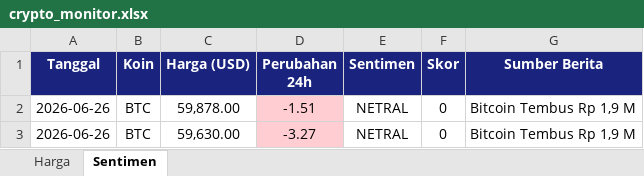
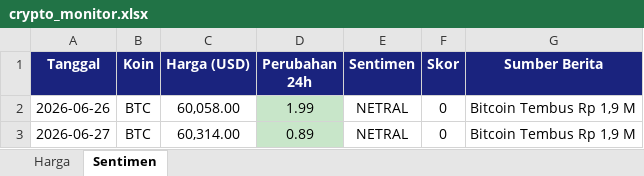
Before and after one commit to adiorany3/sembako-dashboard, an Excel workbook: data/crypto_monitor.xlsx, sheet Sentimen, drawn as a sheet; values as stored, in another font and other column widths than the file's, no borders; the diff names each change by its address in the sheet, - before the commit and + after, or states it on an @@ line.

```diff
--- a/data/crypto_monitor.xlsx (sheet Sentimen)
+++ b/data/crypto_monitor.xlsx (sheet Sentimen)
-C2 (Harga (USD)): 59,878.00
+C2 (Harga (USD)): 60,058.00
-D2 (Perubahan 24h): -1.51
+D2 (Perubahan 24h): 1.99
-D2:D3 fill: #FFCDD2
+D2:D3 fill: #C8E6C9
-A3 (Tanggal): 2026-06-26
+A3 (Tanggal): 2026-06-27
-C3 (Harga (USD)): 59,630.00
+C3 (Harga (USD)): 60,314.00
-D3 (Perubahan 24h): -3.27
+D3 (Perubahan 24h): 0.89
```
Also changed, not shown: sheet Harga, data/cuaca_yogyakarta.xlsx, data/harga_emas.xlsx, 17 other files.
